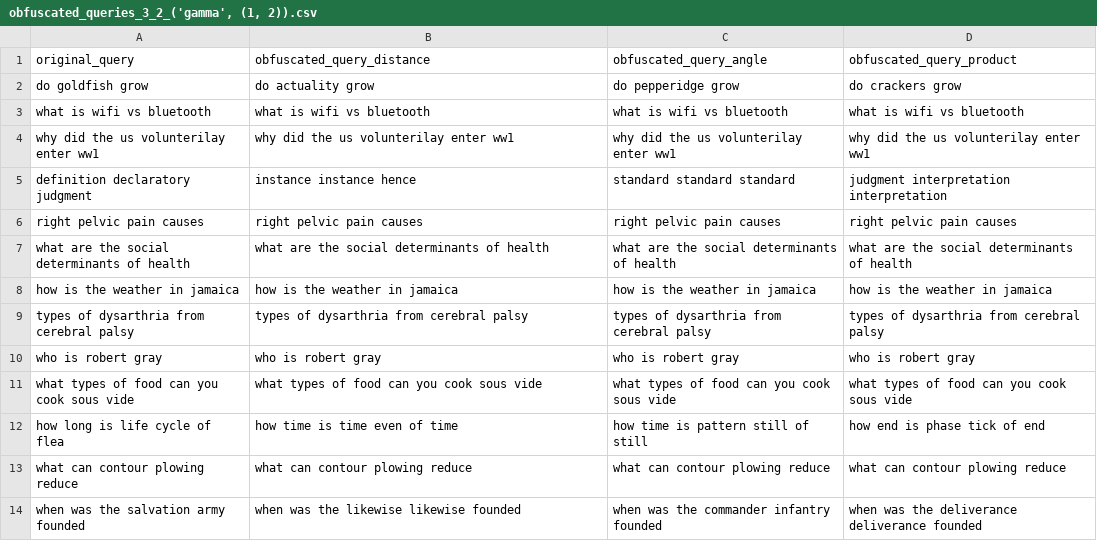
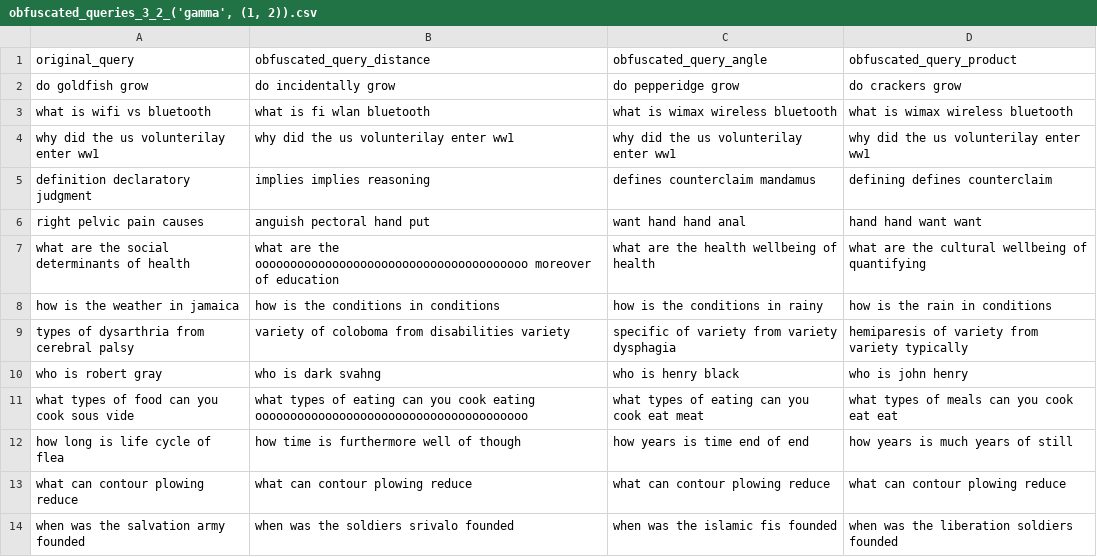
Before and after one commit to Kekkodf/WBB-QueryObfuscation, a CSV file: results/pipeline/obfuscated_queries_3_2_('gamma', (1, 2)).csv, drawn as a sheet; only a part is shown; the diff covers the shown part only.

```diff
--- a/results/pipeline/obfuscated_queries_3_2_('gamma', (1, 2)).csv
+++ b/results/pipeline/obfuscated_queries_3_2_('gamma', (1, 2)).csv
@@ -1,14 +1,14 @@
 original_query,obfuscated_query_distance,obfuscated_query_angle,obfuscated_query_product
-do goldfish grow,do actuality grow,do pepperidge grow,do crackers grow
-what is wifi vs bluetooth,what is wifi vs bluetooth,what is wifi vs bluetooth,what is wifi vs bluetooth
+do goldfish grow,do incidentally grow,do pepperidge grow,do crackers grow
+what is wifi vs bluetooth,what is fi wlan bluetooth,what is wimax wireless bluetooth,what is wimax wireless bluetooth
 why did the us volunterilay enter ww1,why did the us volunterilay enter ww1,why did the us volunterilay enter ww1,why did the us volunterilay enter ww1
-definition declaratory judgment,instance instance hence,standard standard standard,judgment interpretation interpretation
-right pelvic pain causes,right pelvic pain causes,right pelvic pain causes,right pelvic pain causes
-what are the social determinants of health,what are the social determinants of health,what are the social determinants of health,what are the social determinants of health
-how is the weather in jamaica,how is the weather in jamaica,how is the weather in jamaica,how is the weather in jamaica
-types of dysarthria from cerebral palsy,types of dysarthria from cerebral palsy,types of dysarthria from cerebral palsy,types of dysarthria from cerebral palsy
-who is robert gray,who is robert gray,who is robert gray,who is robert gray
-what types of food can you cook sous vide,what types of food can you cook sous vide,what types of food can you cook sous vide,what types of food can you cook sous vide
-how long is life cycle of flea,how time is time even of time,how time is pattern still of still,how end is phase tick of end
+definition declaratory judgment,implies implies reasoning,defines counterclaim mandamus,defining defines counterclaim
+right pelvic pain causes,anguish pectoral hand put,want hand hand anal,hand hand want want
+what are the social determinants of health,what are the ooooooooooooooooooooooooooooooooooooooo moreover of education,what are the health wellbeing of health,what are the cultural wellbeing of quantifying
+how is the weather in jamaica,how is the conditions in conditions,how is the conditions in rainy,how is the rain in conditions
+types of dysarthria from cerebral palsy,variety of coloboma from disabilities variety,specific of variety from variety dysphagia,hemiparesis of variety from variety typically
+who is robert gray,who is dark svahng,who is henry black,who is john henry
+what types of food can you cook sous vide,what types of eating can you cook eating ooooooooooooooooooooooooooooooooooooooo,what types of eating can you cook eat meat,what types of meals can you cook eat eat
+how long is life cycle of flea,how time is furthermore well of though,how years is time end of end,how years is much years of still
 what can contour plowing reduce,what can contour plowing reduce,what can contour plowing reduce,what can contour plowing reduce
-when was the salvation army founded,when was the likewise likewise founded,when was the commander infantry founded,when was the deliverance deliverance founded
+when was the salvation army founded,when was the soldiers srivalo founded,when was the islamic fis founded,when was the liberation soldiers founded
```
Also changed, not shown: 73 edited cells elsewhere in this file, results/pipeline/obfuscated_queries_3_5_('gamma', (1, 2)).csv, results/pipeline/obfuscated_queries_3_6_('gamma', (1, 2)).csv, 22 other files.
